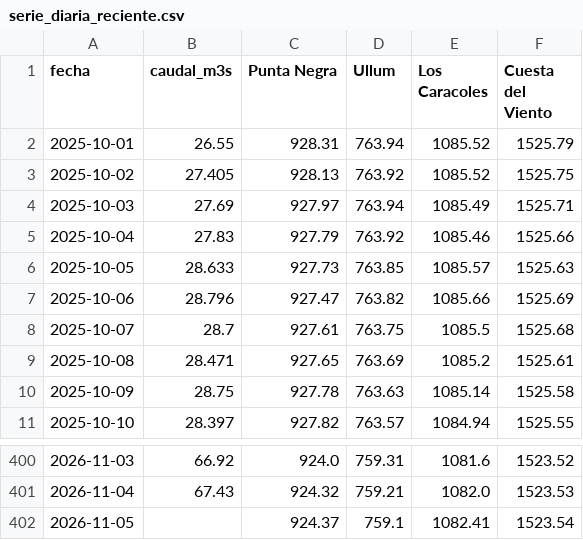
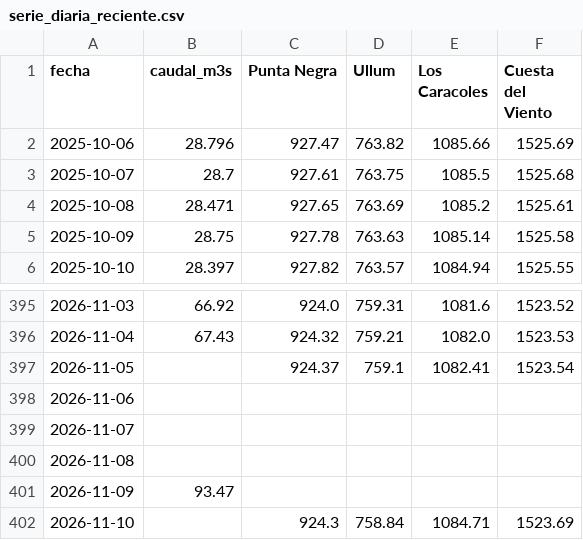
Before and after one commit to claudiomlarrea/plan-aura, a CSV file: hidrologia/serie_diaria_reciente.csv, drawn as a sheet; only a part is shown, gaps mark what is left out; removed rows and columns are numbered as before the commit, all else as after; the diff names each change by its address in the sheet, - before the commit and + after, or states it on an @@ line.

```diff
--- a/hidrologia/serie_diaria_reciente.csv
+++ b/hidrologia/serie_diaria_reciente.csv
-row 2: 2025-10-01 | 26.55 | 928.31 | 763.94 | 1085.52 | 1525.79
-row 3: 2025-10-02 | 27.405 | 928.13 | 763.92 | 1085.52 | 1525.75
-row 4: 2025-10-03 | 27.69 | 927.97 | 763.94 | 1085.49 | 1525.71
-row 5: 2025-10-04 | 27.83 | 927.79 | 763.92 | 1085.46 | 1525.66
-row 6: 2025-10-05 | 28.633 | 927.73 | 763.85 | 1085.57 | 1525.63
+row 398: 2026-11-06
+row 399: 2026-11-07
+row 400: 2026-11-08
+row 401: 2026-11-09 | 93.47
+row 402: 2026-11-10 |  | 924.3 | 758.84 | 1084.71 | 1523.69
```
Also changed, not shown: hidrologia/caudal_anual_calendario.csv, hidrologia/caudal_anual_hidrologico.csv, 13 other files.
